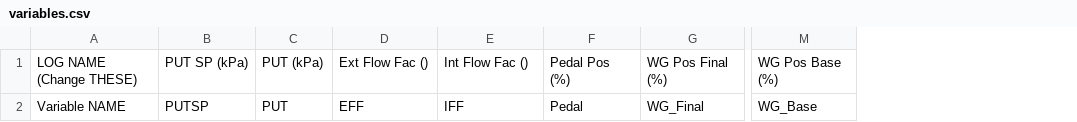
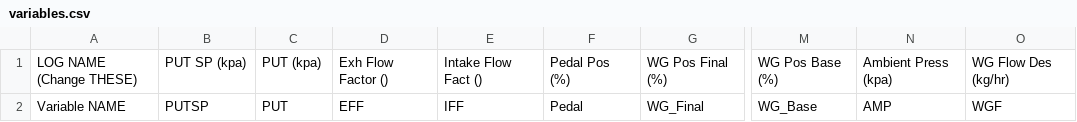
Before and after one commit to yakboyslim/YakWG, a CSV file: YakWG/for_redistribution_files_only/variables.csv, drawn as a sheet; only a part is shown, gaps mark what is left out; the diff names each change by its address in the sheet, - before the commit and + after, or states it on an @@ line.

```diff
--- a/YakWG/for_redistribution_files_only/variables.csv
+++ b/YakWG/for_redistribution_files_only/variables.csv
+column N, rows 1-2: Ambient Press (kpa) | AMP
+column O, rows 1-2: WG Flow Des (kg/hr) | WGF
-B1: PUT SP (kPa)
+B1: PUT SP (kpa)
-C1: PUT (kPa)
+C1: PUT (kpa)
-D1: Ext Flow Fac ()
+D1: Exh Flow Factor ()
-E1: Int Flow Fac ()
+E1: Intake Flow Fact ()
```
Also changed, not shown: 7 other files.
